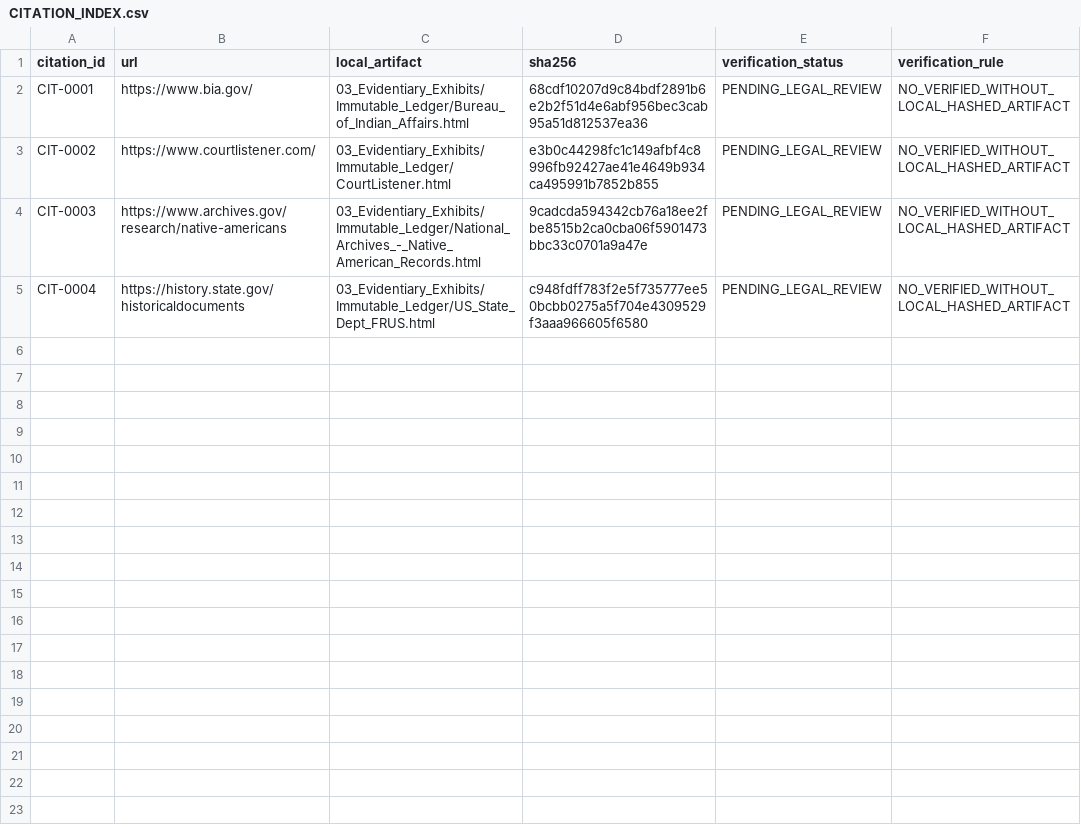
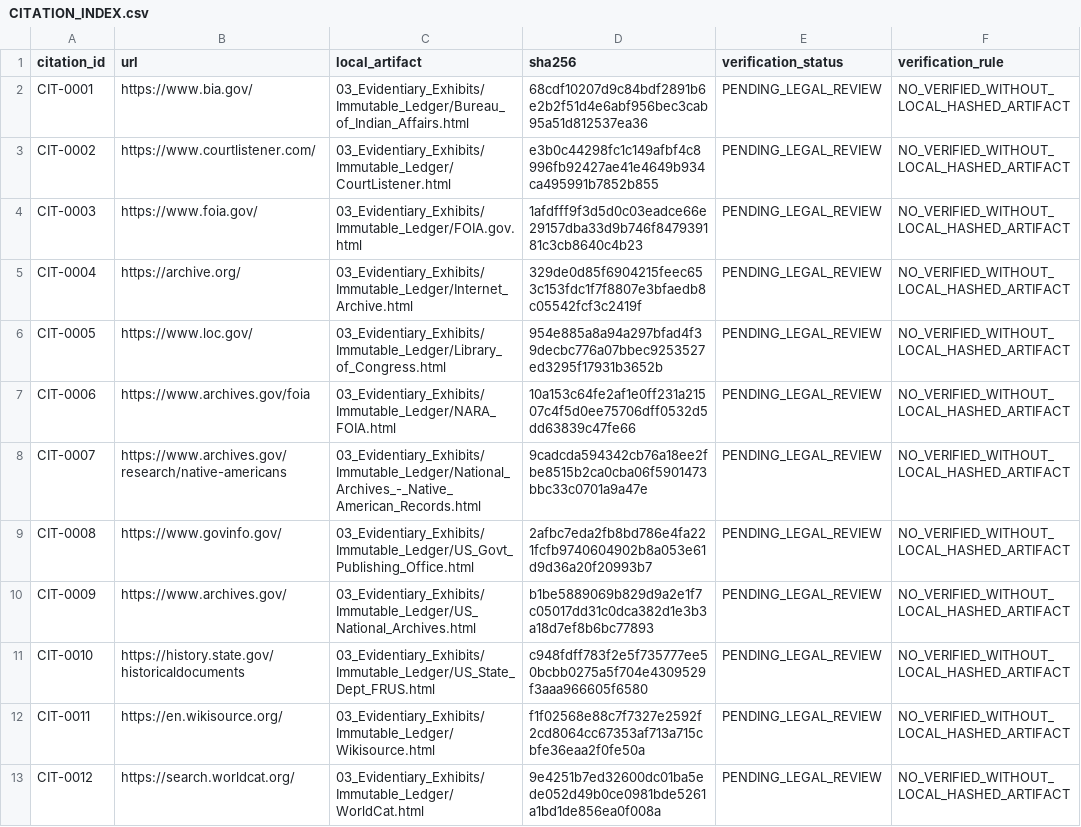
Before and after one commit to GlobalRestitutionAlliance/turtle-island-us-ak-native-village-of-afognak-master-litigation, a CSV file: 03_Evidentiary_Exhibits/CITATION_INDEX.csv, drawn as a sheet.

Commit message:
Batch 2b: harvest expanded sources, citations, manifests

```diff
--- a/03_Evidentiary_Exhibits/CITATION_INDEX.csv
+++ b/03_Evidentiary_Exhibits/CITATION_INDEX.csv
@@ -3,3 +3,11 @@ CIT-0001,https://www.bia.gov/,03_Evidentiary_Exhibits/Immutable_Ledger/Bureau_of
 CIT-0002,https://www.courtlistener.com/,03_Evidentiary_Exhibits/Immutable_Ledger/CourtListener.html,e3b0c44298fc1c149afbf4c8996fb92427ae41e4649b934ca495991b7852b855,PENDING_LEGAL_REVIEW,NO_VERIFIED_WITHOUT_LOCAL_HASHED_ARTIFACT
-CIT-0003,https://www.archives.gov/research/native-americans,03_Evidentiary_Exhibits/Immutable_Ledger/National_Archives_-_Native_American_Records.html,9cadcda594342cb76a18ee2fbe8515b2ca0cba06f5901473bbc33c0701a9a47e,PENDING_LEGAL_REVIEW,NO_VERIFIED_WITHOUT_LOCAL_HASHED_ARTIFACT
-CIT-0004,https://history.state.gov/historicaldocuments,03_Evidentiary_Exhibits/Immutable_Ledger/US_State_Dept_FRUS.html,c948fdff783f2e5f735777ee50bcbb0275a5f704e4309529f3aaa966605f6580,PENDING_LEGAL_REVIEW,NO_VERIFIED_WITHOUT_LOCAL_HASHED_ARTIFACT
+CIT-0003,https://www.foia.gov/,03_Evidentiary_Exhibits/Immutable_Ledger/FOIA.gov.html,1afdfff9f3d5d0c03eadce66e29157dba33d9b746f847939181c3cb8640c4b23,PENDING_LEGAL_REVIEW,NO_VERIFIED_WITHOUT_LOCAL_HASHED_ARTIFACT
+CIT-0004,https://archive.org/,03_Evidentiary_Exhibits/Immutable_Ledger/Internet_Archive.html,329de0d85f6904215feec653c153fdc1f7f8807e3bfaedb8c05542fcf3c2419f,PENDING_LEGAL_REVIEW,NO_VERIFIED_WITHOUT_LOCAL_HASHED_ARTIFACT
+CIT-0005,https://www.loc.gov/,03_Evidentiary_Exhibits/Immutable_Ledger/Library_of_Congress.html,954e885a8a94a297bfad4f39decbc776a07bbec9253527ed3295f17931b3652b,PENDING_LEGAL_REVIEW,NO_VERIFIED_WITHOUT_LOCAL_HASHED_ARTIFACT
+CIT-0006,https://www.archives.gov/foia,03_Evidentiary_Exhibits/Immutable_Ledger/NARA_FOIA.html,10a153c64fe2af1e0ff231a21507c4f5d0ee75706dff0532d5dd63839c47fe66,PENDING_LEGAL_REVIEW,NO_VERIFIED_WITHOUT_LOCAL_HASHED_ARTIFACT
+CIT-0007,https://www.archives.gov/research/native-americans,03_Evidentiary_Exhibits/Immutable_Ledger/National_Archives_-_Native_American_Records.html,9cadcda594342cb76a18ee2fbe8515b2ca0cba06f5901473bbc33c0701a9a47e,PENDING_LEGAL_REVIEW,NO_VERIFIED_WITHOUT_LOCAL_HASHED_ARTIFACT
+CIT-0008,https://www.govinfo.gov/,03_Evidentiary_Exhibits/Immutable_Ledger/US_Govt_Publishing_Office.html,2afbc7eda2fb8bd786e4fa221fcfb9740604902b8a053e61d9d36a20f20993b7,PENDING_LEGAL_REVIEW,NO_VERIFIED_WITHOUT_LOCAL_HASHED_ARTIFACT
+CIT-0009,https://www.archives.gov/,03_Evidentiary_Exhibits/Immutable_Ledger/US_National_Archives.html,b1be5889069b829d9a2e1f7c05017dd31c0dca382d1e3b3a18d7ef8b6bc77893,PENDING_LEGAL_REVIEW,NO_VERIFIED_WITHOUT_LOCAL_HASHED_ARTIFACT
+CIT-0010,https://history.state.gov/historicaldocuments,03_Evidentiary_Exhibits/Immutable_Ledger/US_State_Dept_FRUS.html,c948fdff783f2e5f735777ee50bcbb0275a5f704e4309529f3aaa966605f6580,PENDING_LEGAL_REVIEW,NO_VERIFIED_WITHOUT_LOCAL_HASHED_ARTIFACT
+CIT-0011,https://en.wikisource.org/,03_Evidentiary_Exhibits/Immutable_Ledger/Wikisource.html,f1f02568e88c7f7327e2592f2cd8064cc67353af713a715cbfe36eaa2f0fe50a,PENDING_LEGAL_REVIEW,NO_VERIFIED_WITHOUT_LOCAL_HASHED_ARTIFACT
+CIT-0012,https://search.worldcat.org/,03_Evidentiary_Exhibits/Immutable_Ledger/WorldCat.html,9e4251b7ed32600dc01ba5ede052d49b0ce0981bde5261a1bd1de856ea0f008a,PENDING_LEGAL_REVIEW,NO_VERIFIED_WITHOUT_LOCAL_HASHED_ARTIFACT
```
Also changed, not shown: 32 other files.
